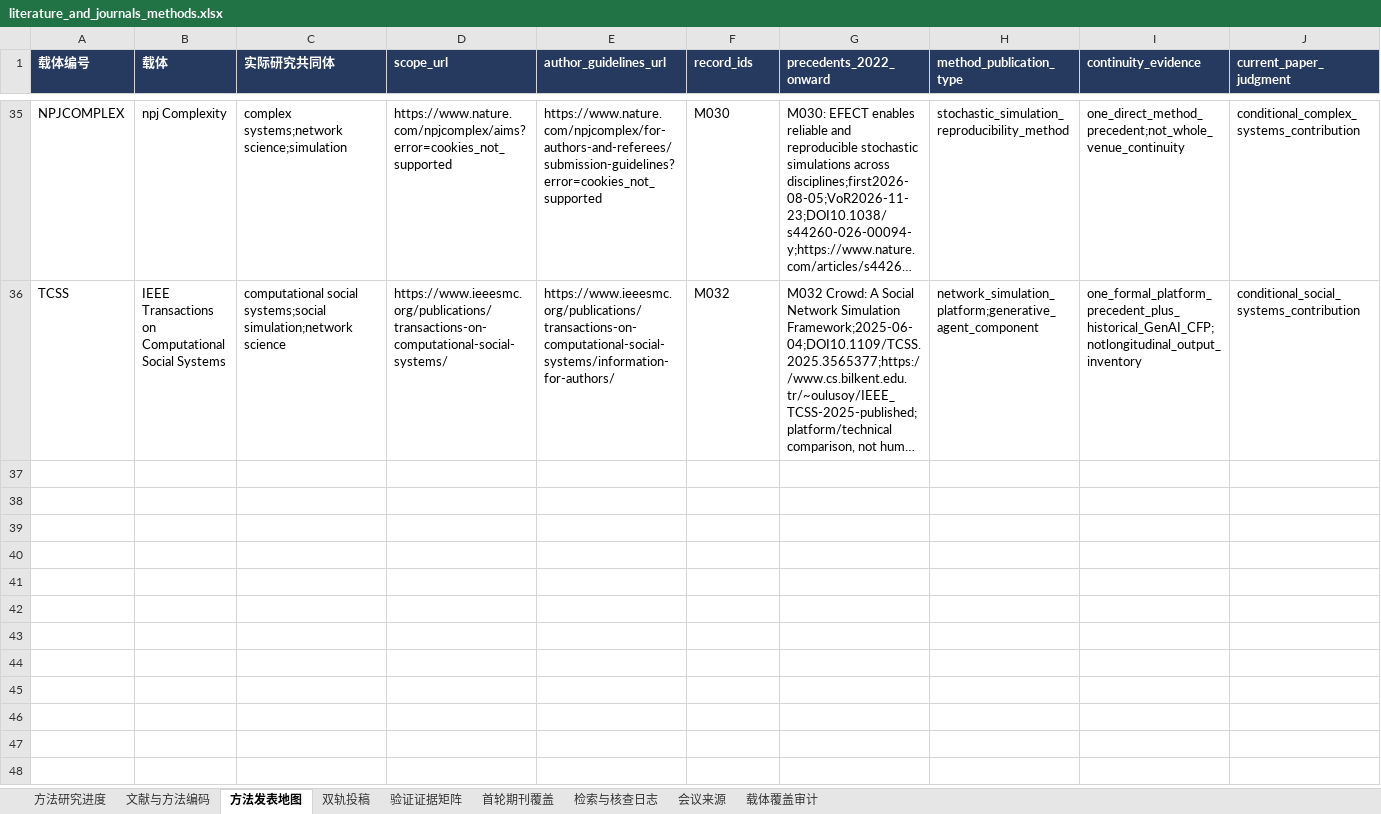
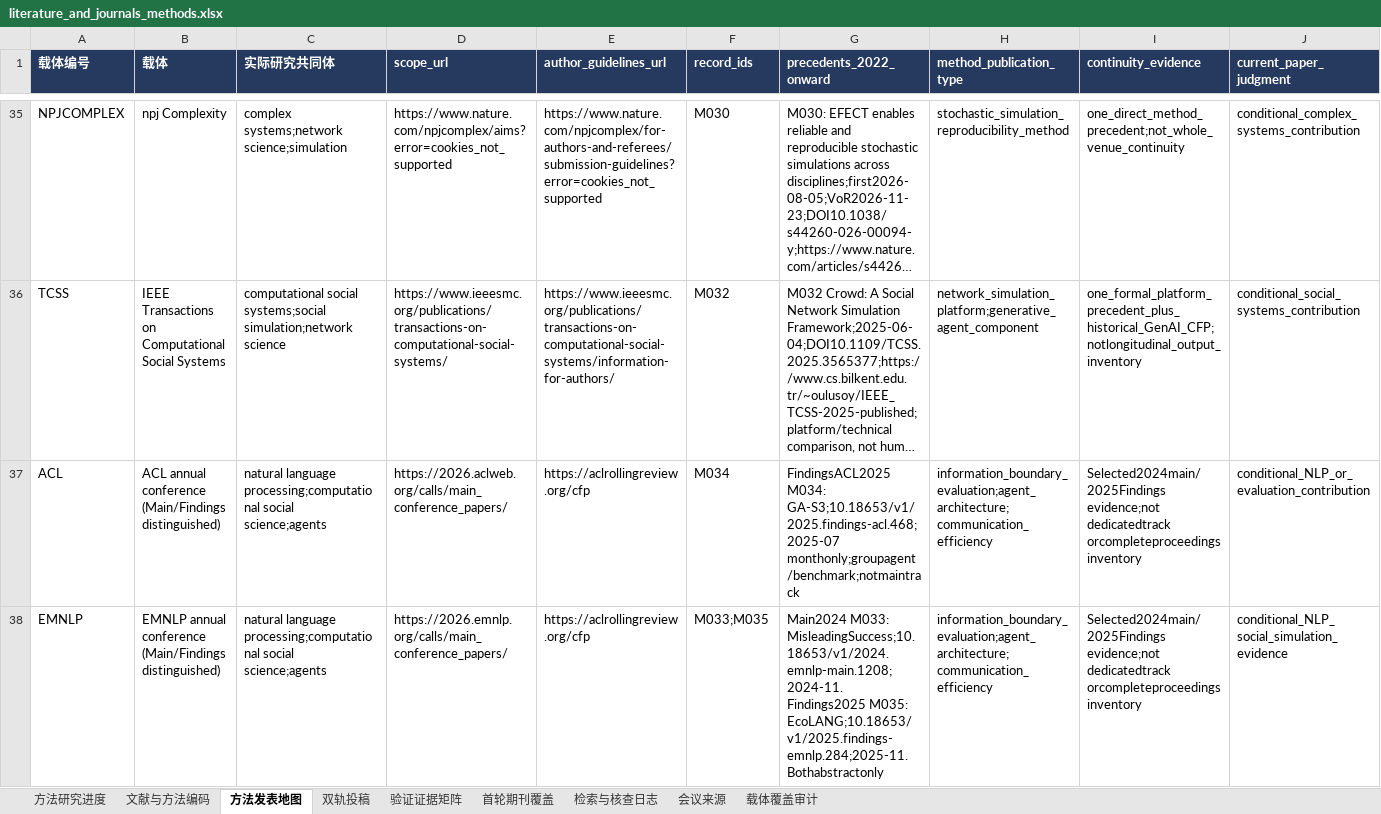
Before and after one commit to BNU-CCR/Agent-EX, an Excel workbook: literature-review/exports/literature_and_journals_methods.xlsx, sheet 方法发表地图, drawn as a sheet; only a part is shown, gaps mark what is left out; long unchanged cells end in …; values as stored, in another font and other column widths than the file's, no borders; rows hold the shown columns only; the diff names each change by its address in the sheet, - before the commit and + after, or states it on an @@ line.

Commit message:
literature: map ACL EMNLP methods and preserve abstract-only candidates

```diff
--- a/literature-review/exports/literature_and_journals_methods.xlsx (sheet 方法发表地图)
+++ b/literature-review/exports/literature_and_journals_methods.xlsx (sheet 方法发表地图)
+row 37: ACL | ACL annual conference (Main/Findings distinguished) | natural language processing;computational social science;agents | https://2026.aclweb.org/calls/main_conference_papers/ | https://aclrollingreview.org/cfp | M034 | FindingsACL2025 M034: GA-S3;10.18653/v1/2025.findings-acl.468;2025-07 monthonly;groupagent/benchmark;notmaintrack | information_boundary_evaluation;agent_architecture;communication_efficiency | Selected2024main/2025Findings evidence;not dedicatedtrack orcompleteproceedingsinventory | conditional_NLP_or_evaluation_contribution
+row 38: EMNLP | EMNLP annual conference (Main/Findings distinguished) | natural language processing;computational social science;agents | https://2026.emnlp.org/calls/main_conference_papers/ | https://aclrollingreview.org/cfp | M033;M035 | Main2024 M033: MisleadingSuccess;10.18653/v1/2024.emnlp-main.1208;2024-11. Findings2025 M035: EcoLANG;10.18653/v1/2025.findings-emnlp.284;2025-11. Bothabstractonly | information_boundary_evaluation;agent_architecture;communication_efficiency | Selected2024main/2025Findings evidence;not dedicatedtrack orcompleteproceedingsinventory | conditional_NLP_social_simulation_evidence
```
Also changed, not shown: sheet 检索与核查日志, sheet 文献与方法编码, sheet 载体覆盖审计, sheet 方法研究进度, formulas that keep their value, 17 other files.
